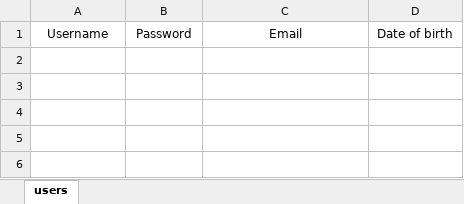
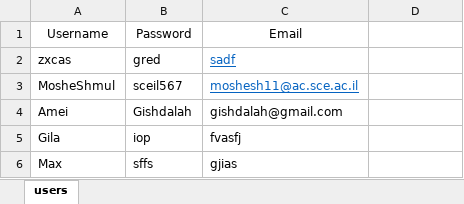
Before and after one commit to MosheShmulevich/COVID-19-Analytics, an Excel workbook: UserDatabase.xlsx, sheet users, drawn as a sheet; values as stored, in another font and other column widths than the file's, no borders; the diff names each change by its address in the sheet, - before the commit and + after, or states it on an @@ line.

```diff
--- a/UserDatabase.xlsx (sheet users)
+++ b/UserDatabase.xlsx (sheet users)
-D1: Date of birth
+D1: (empty)
+row 2: zxcas | gred | sadf
+row 3: MosheShmul | sceil567 | moshesh11@ac.sce.ac.il
+row 4: Amei | Gishdalah | gishdalah@gmail.com
+row 5: Gila | iop | fvasfj
+row 6: Max | sffs | gjias
```
Also changed, not shown: Database.xlsx, 7 other files.
